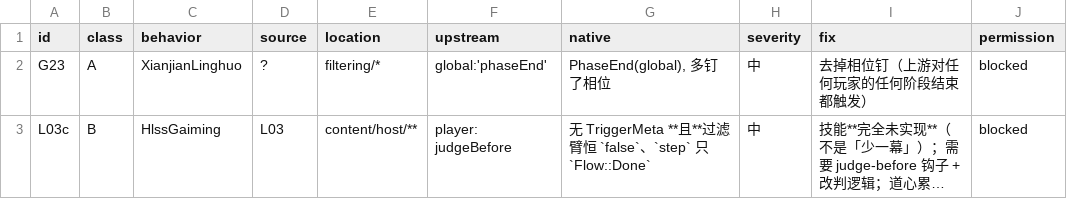
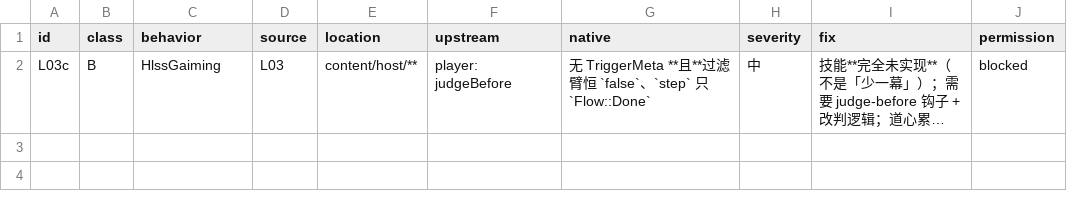
Before and after one commit to RuyimgByCN/RuyimgByCN-noname-ruyimg-modified, a TSV file: docs/operations/evidence/2026-10-19-defect-ledger/ledger.tsv, drawn as a sheet; long unchanged cells end in …; the diff names each change by its address in the sheet, - before the commit and + after, or states it on an @@ line.

Commit message:
fix(engine): 第19条真修复 XianjianLinghuo(台账2→1)——放宽时机+用例整段四步重写
- 臂放宽到 Phase{begin:false,..}(上游 global:'phaseEnd')。
- 用例整段重写: ①推进到 round≥3 且非 owner 回合 ②该玩家造成伤害 ③等确认窗 ④断言冷却窗内不触发。
- 全量 1544 passed；脚本 177 OK；preflight 23 项；台账 1 条(仅 HlssGaiming)。
- 八次尝试: 前七次攒认识，第八次整段重写通过。

```diff
--- a/docs/operations/evidence/2026-10-19-defect-ledger/ledger.tsv
+++ b/docs/operations/evidence/2026-10-19-defect-ledger/ledger.tsv
-row 2: G23 | A | XianjianLinghuo | ? | filtering/* | global:'phaseEnd' | PhaseEnd(global), 多钉了相位 | 中 | 去掉相位钉（上游对任何玩家的任何阶段结束都触发） | blocked
```
Also changed, not shown: 14 other files.
